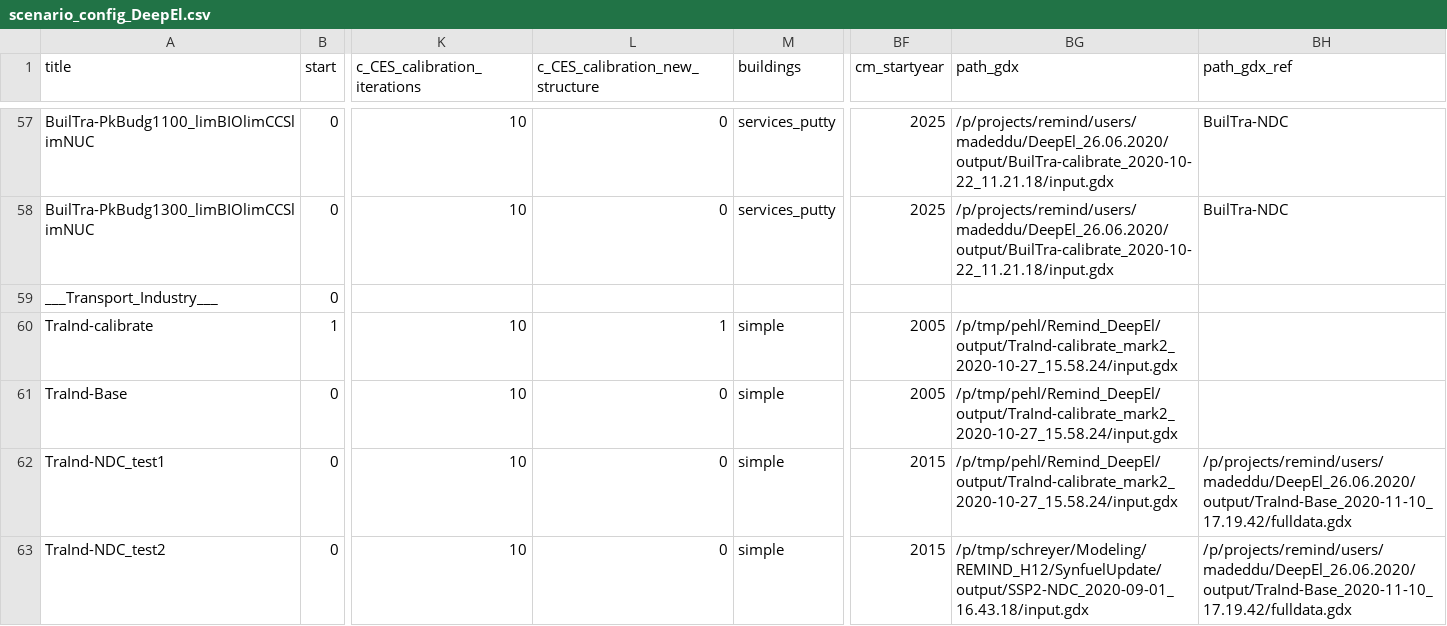
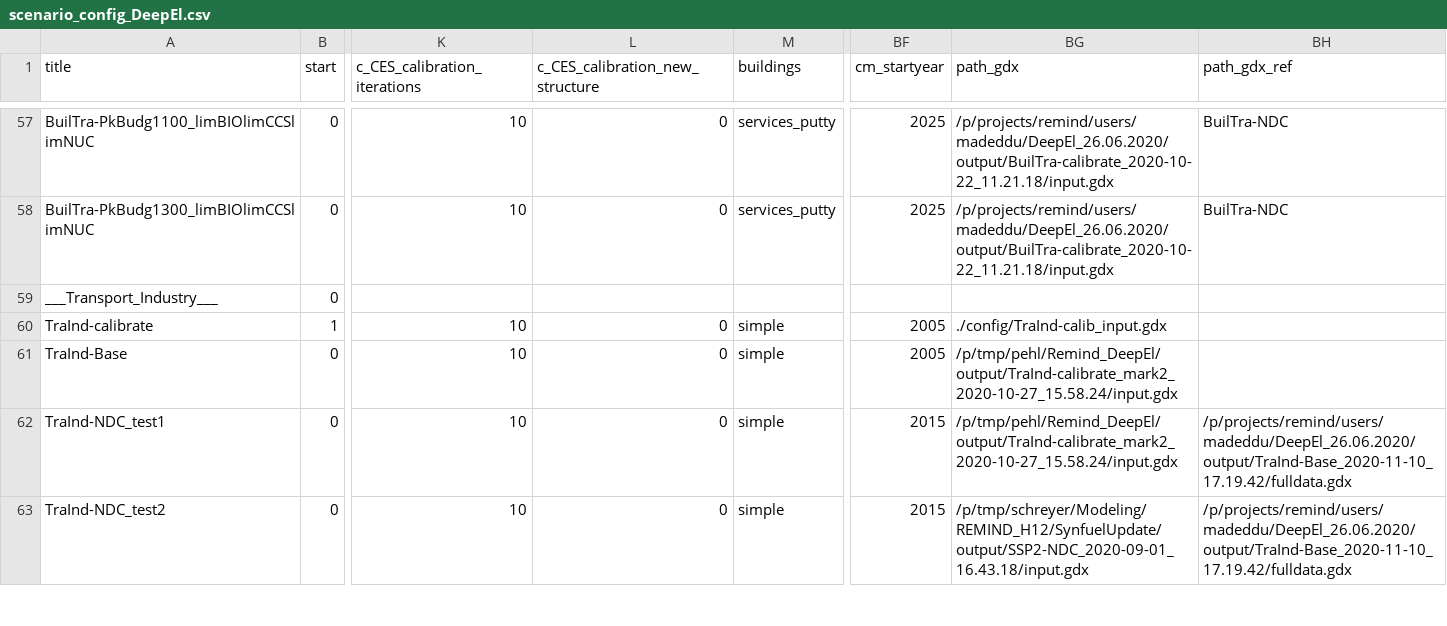
Before and after one commit to remindmodel/remind, a CSV file: config/scenario_config_DeepEl.csv, drawn as a sheet; only a part is shown, gaps mark what is left out; the diff names each change by its address in the sheet, - before the commit and + after, or states it on an @@ line.

Commit message:
update scenario config for DeepEl3 calibration

```diff
--- a/config/scenario_config_DeepEl.csv
+++ b/config/scenario_config_DeepEl.csv
-L60 (c_CES_calibration_new_structure): 1
+L60 (c_CES_calibration_new_structure): 0
-BG60 (path_gdx): /p/tmp/pehl/Remind_DeepEl/output/TraInd-calibrate_mark2_2020-10-27_15.58.24/input.gdx
+BG60 (path_gdx): ./config/TraInd-calib_input.gdx
```
